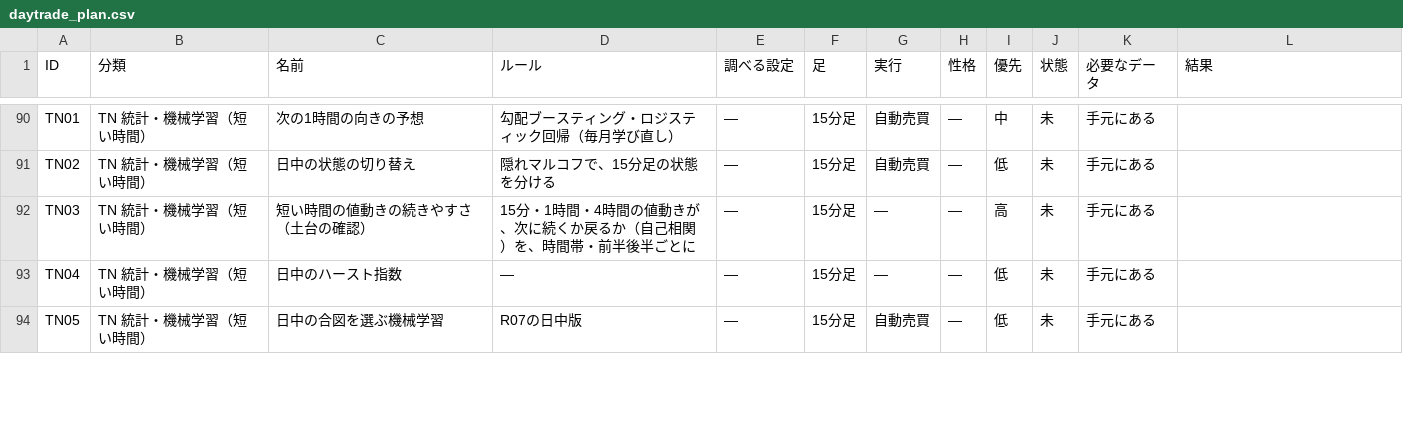
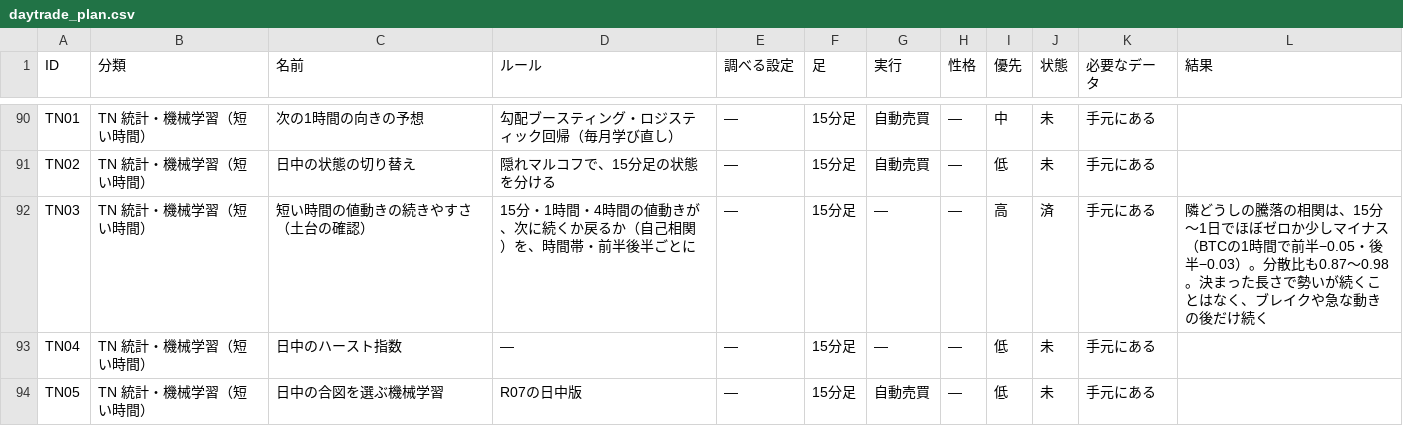
Before and after one commit to navigator1000/kids-ai-study, a CSV file: project/research/daytrade_plan.csv, drawn as a sheet; only a part is shown, gaps mark what is left out; the diff covers the shown part only.

```diff
--- a/project/research/daytrade_plan.csv
+++ b/project/research/daytrade_plan.csv
@@ -91,3 +91,3 @@ TN01,TN 統計・機械学習（短い時間）,次の1時間の向きの予想,
 TN02,TN 統計・機械学習（短い時間）,日中の状態の切り替え,隠れマルコフで、15分足の状態を分ける,—,15分足,自動売買,—,低,未,手元にある,
-TN03,TN 統計・機械学習（短い時間）,短い時間の値動きの続きやすさ（土台の確認）,15分・1時間・4時間の値動きが、次に続くか戻るか（自己相関）を、時間帯・前半後半ごとに,—,15分足,—,—,高,未,手元にある,
+TN03,TN 統計・機械学習（短い時間）,短い時間の値動きの続きやすさ（土台の確認）,15分・1時間・4時間の値動きが、次に続くか戻るか（自己相関）を、時間帯・前半後半ごとに,—,15分足,—,—,高,済,手元にある,隣どうしの騰落の相関は、15分〜1日でほぼゼロか少しマイナス（BTCの1時間で前半−0.05・後半−0.03）。分散比も0.87〜0.98。決まった長さで勢いが続くことはなく、ブレイクや急な動きの後だけ続く
 TN04,TN 統計・機械学習（短い時間）,日中のハースト指数,—,—,15分足,—,—,低,未,手元にある,
```
Also changed, not shown: 36 edited cells elsewhere in this file, 4 other files.
